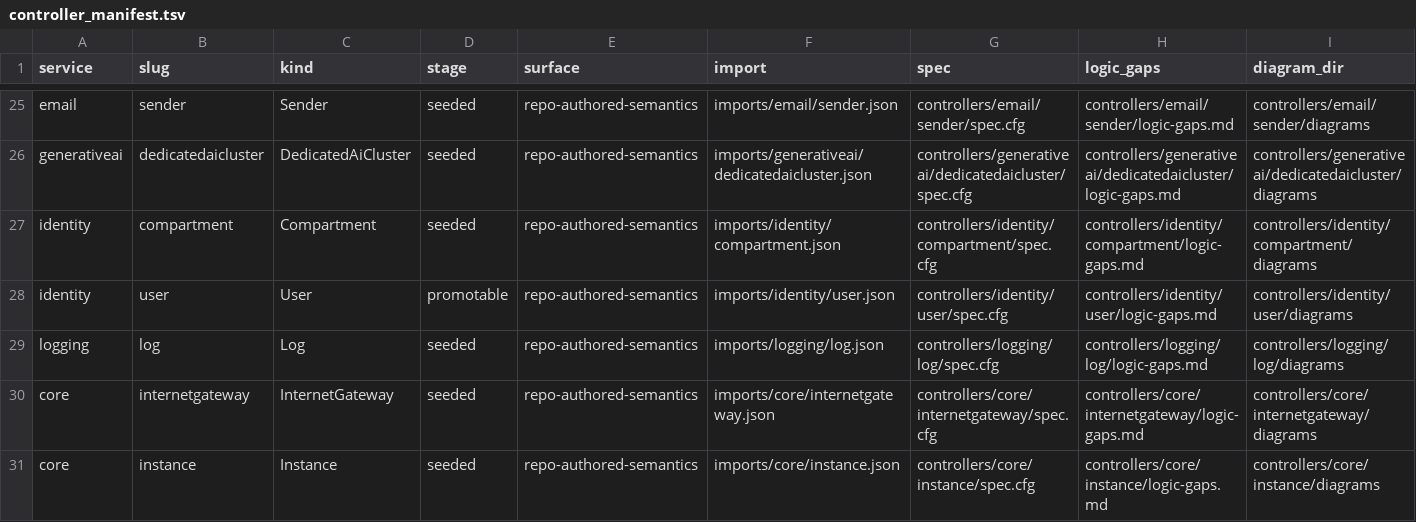
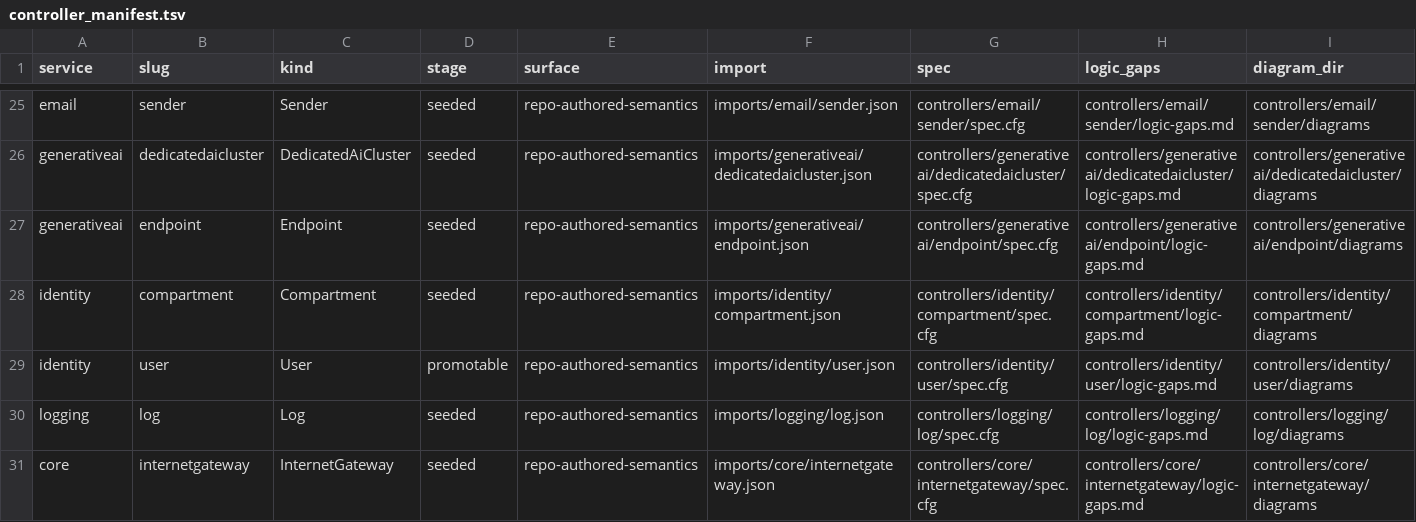
Before and after one commit to oracle/oci-service-operator, a TSV file: formal/controller_manifest.tsv, drawn as a sheet; only a part is shown, gaps mark what is left out; the shorter side is filled out with more unchanged rows; the diff names each change by its address in the sheet, - before the commit and + after, or states it on an @@ line.

Commit message:
symphony: land oci-service-operator-2ey.2
Squashed workspace branch task/oci-service-operator-2ey.2-oci-service-operator-2ey-2-baseline-generativeai into support-group-a-services.

Workspace: /Users/vdittaka/Workspace/openai/symphony/workspaces/services-group-a-services/osok-8
Base head: 522b671b081accaca9e030de5fba005fdaad0e03
Tip head: 79f1da04577f1bf44e68e8e6df9cf7b2700c5330

Included commits:
- feat(generativeai): baseline endpoint generatedruntime flow (79f1da04577f1bf44e68e8e6df9cf7b2700c5330)

```diff
--- a/formal/controller_manifest.tsv
+++ b/formal/controller_manifest.tsv
+row 27: generativeai | endpoint | Endpoint | seeded | repo-authored-semantics | imports/generativeai/endpoint.json | controllers/generativeai/endpoint/spec.cfg | controllers/generativeai/endpoint/logic-gaps.md | controllers/generativeai/endpoint/diagrams
```
Also changed, not shown: 19 other files.
